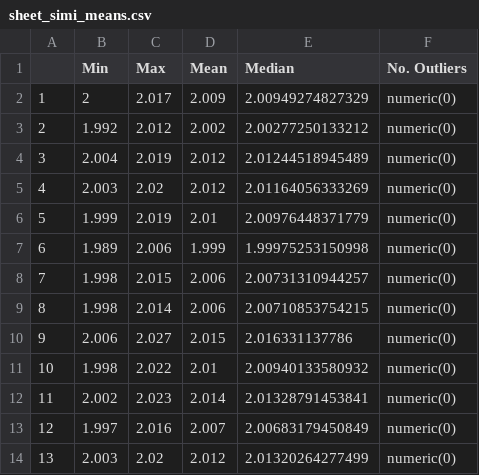
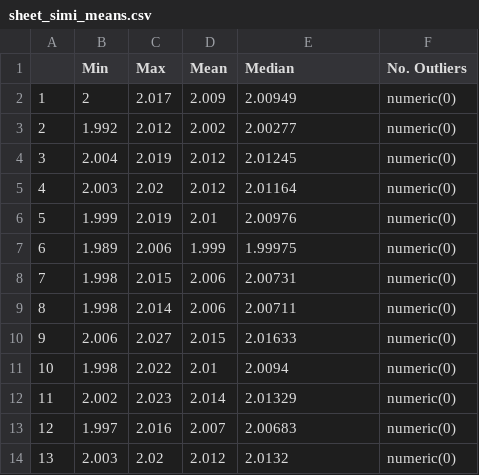
Before and after one commit to SharmaRupali/DataViz, a CSV file: sheet_simi_means.csv, drawn as a sheet.

```diff
--- a/sheet_simi_means.csv
+++ b/sheet_simi_means.csv
@@ -1,14 +1,14 @@
 "","Min","Max","Mean","Median","No. Outliers"
-"1",2,2.017,2.009,2.00949274827329,numeric(0)
-"2",1.992,2.012,2.002,2.00277250133212,numeric(0)
-"3",2.004,2.019,2.012,2.01244518945489,numeric(0)
-"4",2.003,2.02,2.012,2.01164056333269,numeric(0)
-"5",1.999,2.019,2.01,2.00976448371779,numeric(0)
-"6",1.989,2.006,1.999,1.99975253150998,numeric(0)
-"7",1.998,2.015,2.006,2.00731310944257,numeric(0)
-"8",1.998,2.014,2.006,2.00710853754215,numeric(0)
-"9",2.006,2.027,2.015,2.016331137786,numeric(0)
-"10",1.998,2.022,2.01,2.00940133580932,numeric(0)
-"11",2.002,2.023,2.014,2.01328791453841,numeric(0)
-"12",1.997,2.016,2.007,2.00683179450849,numeric(0)
-"13",2.003,2.02,2.012,2.01320264277499,numeric(0)
+"1",2,2.017,2.009,2.00949,numeric(0)
+"2",1.992,2.012,2.002,2.00277,numeric(0)
+"3",2.004,2.019,2.012,2.01245,numeric(0)
+"4",2.003,2.02,2.012,2.01164,numeric(0)
+"5",1.999,2.019,2.01,2.00976,numeric(0)
+"6",1.989,2.006,1.999,1.99975,numeric(0)
+"7",1.998,2.015,2.006,2.00731,numeric(0)
+"8",1.998,2.014,2.006,2.00711,numeric(0)
+"9",2.006,2.027,2.015,2.01633,numeric(0)
+"10",1.998,2.022,2.01,2.0094,numeric(0)
+"11",2.002,2.023,2.014,2.01329,numeric(0)
+"12",1.997,2.016,2.007,2.00683,numeric(0)
+"13",2.003,2.02,2.012,2.0132,numeric(0)
```
Also changed, not shown: sheet_dist_means.csv, 2 other files.
